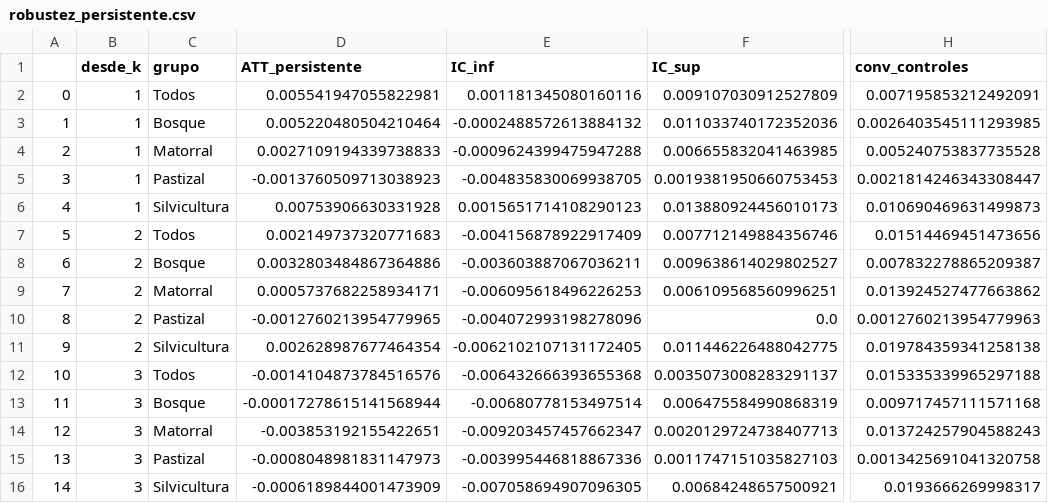
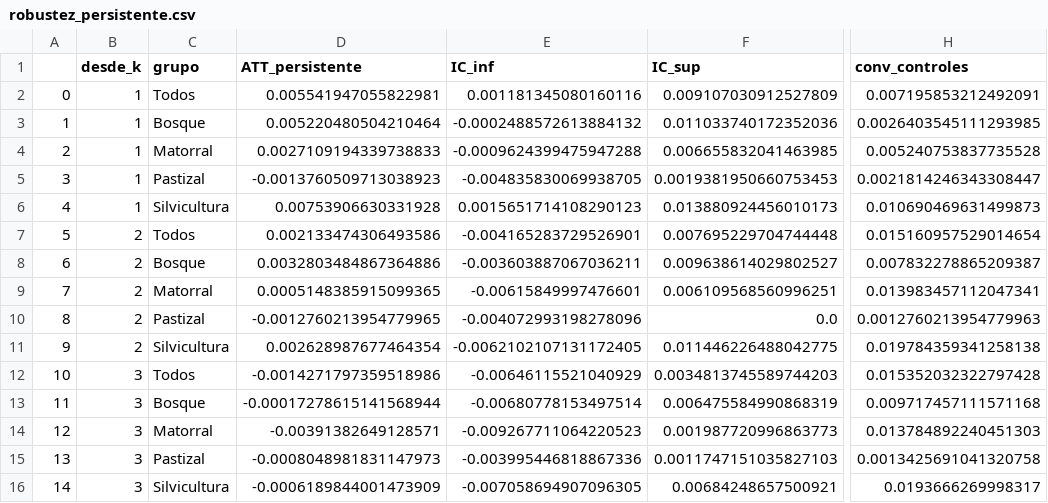
Before and after one commit to cmartinez1524/Mapbiomas, a CSV file: resultados/robustez_persistente.csv, drawn as a sheet; only a part is shown, gaps mark what is left out; the diff names each change by its address in the sheet, - before the commit and + after, or states it on an @@ line.

Commit message:
Agrega placebo espacial, recomendaciones para los productos MapBiomas y kit de validación visual
- robustez.py: placebo espacial (no quemados a menos de 1 km de una quema frente a no quemados a más de 5 km)
- Informe: resultados del placebo (sección 5.5), nueva sección 6.3 y limitaciones actualizadas
- muestra_validacion.py y validacion_visual/: muestra, KML y protocolo de revisión
- requirements.txt y README con el plazo prorrogado al 15 de enero de 2027

```diff
--- a/resultados/robustez_persistente.csv
+++ b/resultados/robustez_persistente.csv
-D7 (ATT_persistente): 0.002149737320771683
+D7 (ATT_persistente): 0.002133474306493586
-E7 (IC_inf): -0.004156878922917409
+E7 (IC_inf): -0.004165283729526901
-F7 (IC_sup): 0.007712149884356746
+F7 (IC_sup): 0.007695229704744448
-H7 (conv_controles): 0.01514469451473656
+H7 (conv_controles): 0.015160957529014654
-D9 (ATT_persistente): 0.0005737682258934171
+D9 (ATT_persistente): 0.0005148385915099365
-E9 (IC_inf): -0.006095618496226253
+E9 (IC_inf): -0.00615849997476601
-H9 (conv_controles): 0.013924527477663862
+H9 (conv_controles): 0.013983457112047341
-D12 (ATT_persistente): -0.0014104873784516576
+D12 (ATT_persistente): -0.0014271797359518986
-E12 (IC_inf): -0.006432666393655368
+E12 (IC_inf): -0.00646115521040929
-F12 (IC_sup): 0.0035073008283291137
+F12 (IC_sup): 0.0034813745589744203
-H12 (conv_controles): 0.015335339965297188
+H12 (conv_controles): 0.015352032322797428
-D14 (ATT_persistente): -0.003853192155422651
+D14 (ATT_persistente): -0.00391382649128571
-E14 (IC_inf): -0.009203457457662347
+E14 (IC_inf): -0.009267711064220523
-F14 (IC_sup): 0.0020129724738407713
+F14 (IC_sup): 0.001987720996863773
-H14 (conv_controles): 0.013724257904588243
+H14 (conv_controles): 0.013784892240451303
```
Also changed, not shown: resultados/robustez_region_grupo.csv, resultados/robustez_resumenes.csv, 17 other files.
